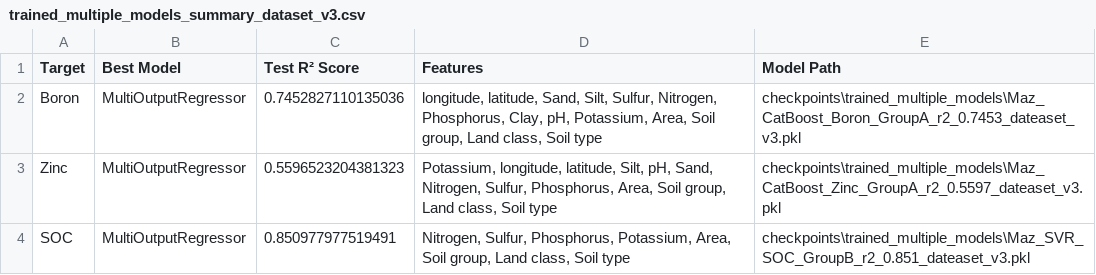
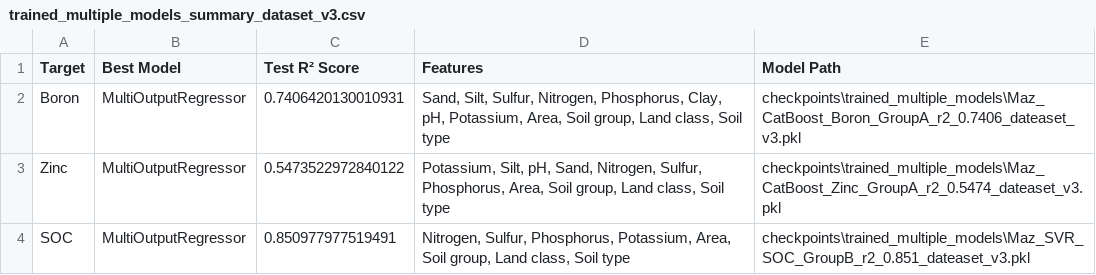
Before and after one commit to mm-mazhar/IPAGE, a CSV file: notebooks/task_3_model_development_and_training/by-Maz/trained_multiple_models_summary_dataset_v3.csv, drawn as a sheet.

Commit message:
Update Model Training

```diff
--- a/notebooks/task_3_model_development_and_training/by-Maz/trained_multiple_models_summary_dataset_v3.csv
+++ b/notebooks/task_3_model_development_and_training/by-Maz/trained_multiple_models_summary_dataset_v3.csv
@@ -1,4 +1,4 @@
 Target,Best Model,Test R² Score,Features,Model Path
-Boron,MultiOutputRegressor,0.7452827110135036,"longitude, latitude, Sand, Silt, Sulfur, Nitrogen, Phosphorus, Clay, pH, Potassium, Area, Soil group, Land class, Soil type",checkpoints\trained_multiple_models\Maz_CatBoost_Boron_GroupA_r2_0.7453_dateaset_v3.pkl
-Zinc,MultiOutputRegressor,0.5596523204381323,"Potassium, longitude, latitude, Silt, pH, Sand, Nitrogen, Sulfur, Phosphorus, Area, Soil group, Land class, Soil type",checkpoints\trained_multiple_models\Maz_CatBoost_Zinc_GroupA_r2_0.5597_dateaset_v3.pkl
+Boron,MultiOutputRegressor,0.7406420130010931,"Sand, Silt, Sulfur, Nitrogen, Phosphorus, Clay, pH, Potassium, Area, Soil group, Land class, Soil type",checkpoints\trained_multiple_models\Maz_CatBoost_Boron_GroupA_r2_0.7406_dateaset_v3.pkl
+Zinc,MultiOutputRegressor,0.5473522972840122,"Potassium, Silt, pH, Sand, Nitrogen, Sulfur, Phosphorus, Area, Soil group, Land class, Soil type",checkpoints\trained_multiple_models\Maz_CatBoost_Zinc_GroupA_r2_0.5474_dateaset_v3.pkl
 SOC,MultiOutputRegressor,0.850977977519491,"Nitrogen, Sulfur, Phosphorus, Potassium, Area, Soil group, Land class, Soil type",checkpoints\trained_multiple_models\Maz_SVR_SOC_GroupB_r2_0.851_dateaset_v3.pkl
```
Also changed, not shown: 2 other files.
